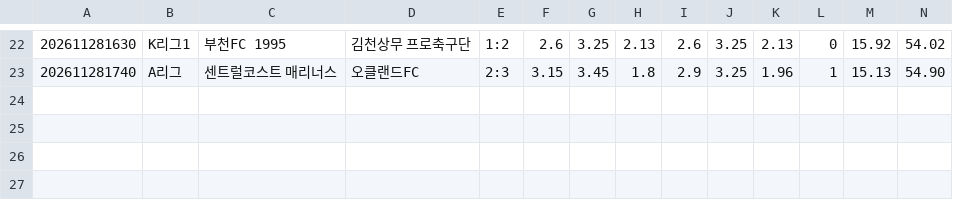
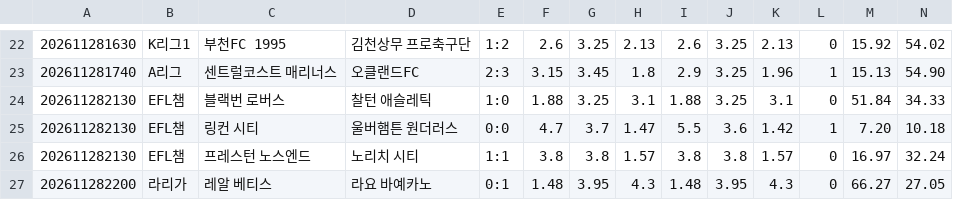
Before and after one commit to minhu8238/odds-lens, a CSV file: data/history_new/260141/oupair_soccer.csv, drawn as a sheet; only a part is shown, gaps mark what is left out; rows hold the shown columns only; the diff names each change by its address in the sheet, - before the commit and + after, or states it on an @@ line.

Commit message:
data 2026-11-28T15:58Z

```diff
--- a/data/history_new/260141/oupair_soccer.csv
+++ b/data/history_new/260141/oupair_soccer.csv
+row 24: 202611282130 | EFL챔 | 블랙번 로버스 | 찰턴 애슬레틱 | 1:0 | 1.88 | 3.25 | 3.1 | 1.88 | 3.25 | 3.1 | 0 | 51.84 | 34.33
+row 25: 202611282130 | EFL챔 | 링컨 시티 | 울버햄튼 원더러스 | 0:0 | 4.7 | 3.7 | 1.47 | 5.5 | 3.6 | 1.42 | 1 | 7.20 | 10.18
+row 26: 202611282130 | EFL챔 | 프레스턴 노스엔드 | 노리치 시티 | 1:1 | 3.8 | 3.8 | 1.57 | 3.8 | 3.8 | 1.57 | 0 | 16.97 | 32.24
+row 27: 202611282200 | 라리가 | 레알 베티스 | 라요 바예카노 | 0:1 | 1.48 | 3.95 | 4.3 | 1.48 | 3.95 | 4.3 | 0 | 66.27 | 27.05
```
Also changed, not shown: data/history_new/260141/atlas_soccer_handicap_3.csv, data/history_new/260141/atlas_soccer_normal_3.csv, 9 other files.
